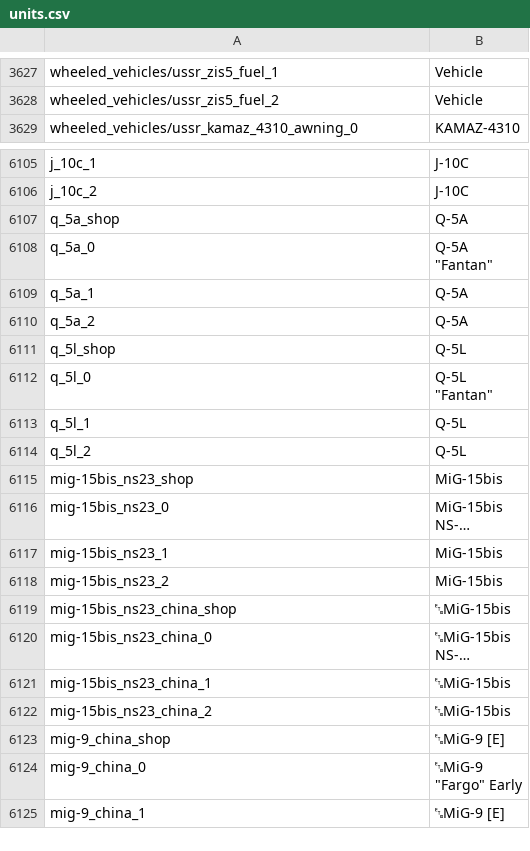
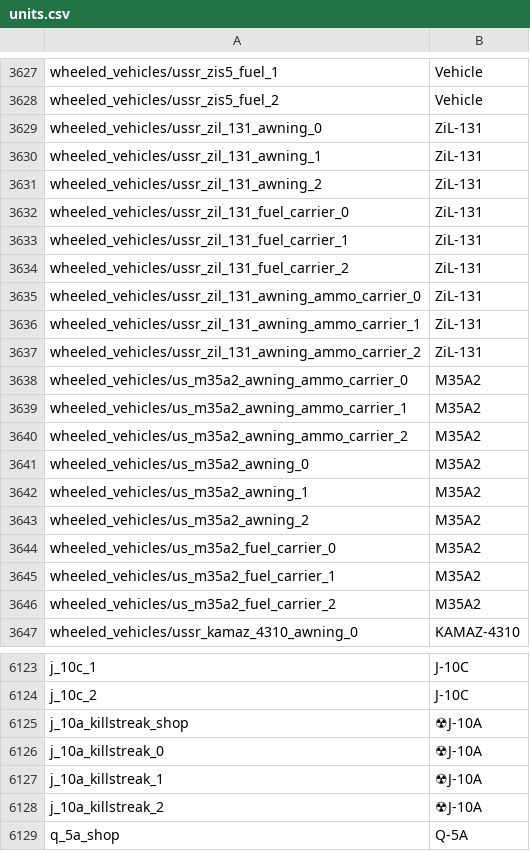
Before and after one commit to R11G/R11G.github.io, a CSV file: arbstats/custom/units.csv, drawn as a sheet; only a part is shown, gaps mark what is left out; the shorter side is filled out with more unchanged rows; long unchanged cells end in …; the diff covers the shown part only; the diff names each change by its address in the sheet, - before the commit and + after, or states it on an @@ line.

```diff
--- a/arbstats/custom/units.csv
+++ b/arbstats/custom/units.csv
+row 3629: wheeled_vehicles/ussr_zil_131_awning_0 | ZiL-131
+row 3630: wheeled_vehicles/ussr_zil_131_awning_1 | ZiL-131
+row 3631: wheeled_vehicles/ussr_zil_131_awning_2 | ZiL-131
+row 3632: wheeled_vehicles/ussr_zil_131_fuel_carrier_0 | ZiL-131
+row 3633: wheeled_vehicles/ussr_zil_131_fuel_carrier_1 | ZiL-131
+row 3634: wheeled_vehicles/ussr_zil_131_fuel_carrier_2 | ZiL-131
+row 3635: wheeled_vehicles/ussr_zil_131_awning_ammo_carrier_0 | ZiL-131
+row 3636: wheeled_vehicles/ussr_zil_131_awning_ammo_carrier_1 | ZiL-131
+row 3637: wheeled_vehicles/ussr_zil_131_awning_ammo_carrier_2 | ZiL-131
+row 3638: wheeled_vehicles/us_m35a2_awning_ammo_carrier_0 | M35A2
+row 3639: wheeled_vehicles/us_m35a2_awning_ammo_carrier_1 | M35A2
+row 3640: wheeled_vehicles/us_m35a2_awning_ammo_carrier_2 | M35A2
+row 3641: wheeled_vehicles/us_m35a2_awning_0 | M35A2
+row 3642: wheeled_vehicles/us_m35a2_awning_1 | M35A2
+row 3643: wheeled_vehicles/us_m35a2_awning_2 | M35A2
+row 3644: wheeled_vehicles/us_m35a2_fuel_carrier_0 | M35A2
+row 3645: wheeled_vehicles/us_m35a2_fuel_carrier_1 | M35A2
+row 3646: wheeled_vehicles/us_m35a2_fuel_carrier_2 | M35A2
+row 6125: j_10a_killstreak_shop | ☢J-10A
+row 6126: j_10a_killstreak_0 | ☢J-10A
+row 6127: j_10a_killstreak_1 | ☢J-10A
+row 6128: j_10a_killstreak_2 | ☢J-10A
```
Also changed, not shown: 20 added rows elsewhere in this file, arbstats/lang/units.csv.
